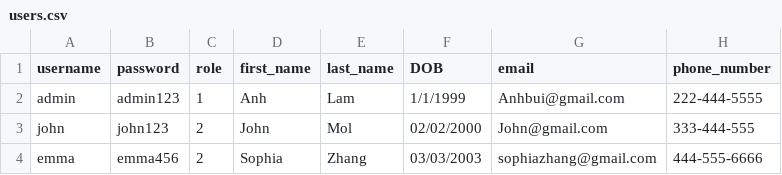
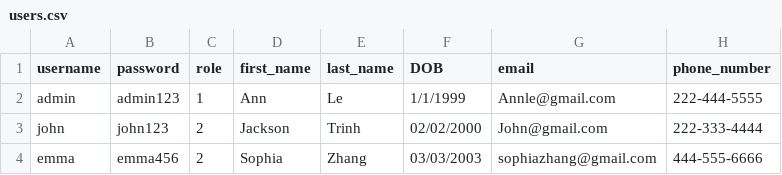
Before and after one commit to nhibui32/Movie-Success-Prediction-App, a CSV file: Data/users.csv, drawn as a sheet.

```diff
--- a/Data/users.csv
+++ b/Data/users.csv
@@ -1,4 +1,4 @@
 username,password,role,first_name,last_name,DOB,email,phone_number
-admin,admin123,1,Anh,Lam,1/1/1999,Anhbui@gmail.com,222-444-5555
-john,john123,2,John,Mol,02/02/2000,John@gmail.com,333-444-555
+admin,admin123,1,Ann,Le,1/1/1999,Annle@gmail.com,222-444-5555
+john,john123,2,Jackson,Trinh,02/02/2000,John@gmail.com,222-333-4444
 emma,emma456,2,Sophia,Zhang, 03/03/2003,sophiazhang@gmail.com,444-555-6666
```
Also changed, not shown: Data/Predicted.csv, 6 other files.
